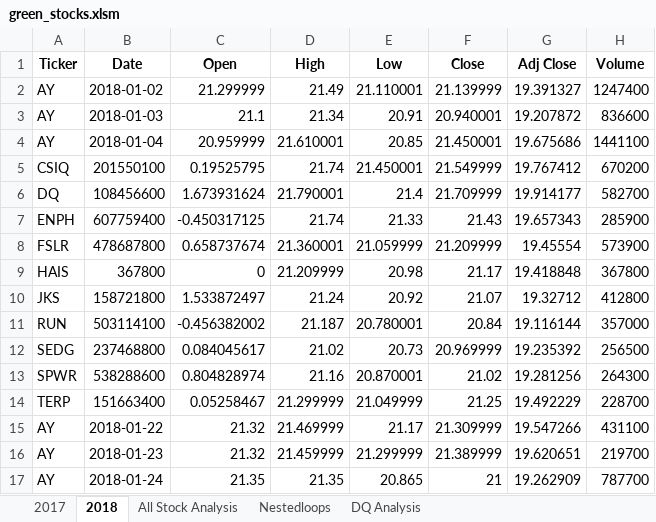
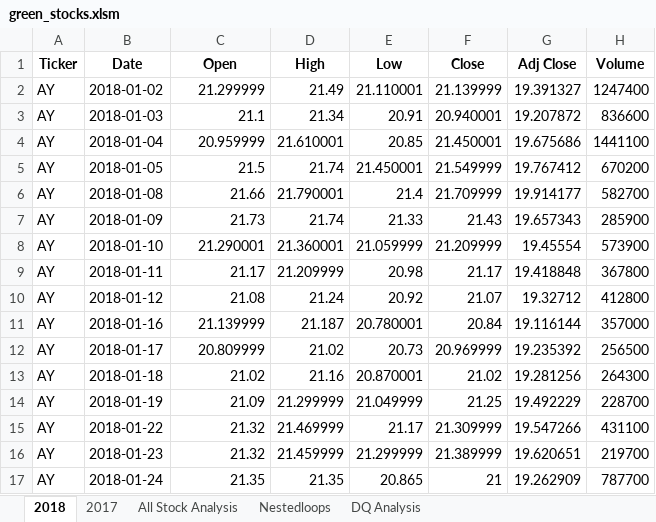
Before and after one commit to ericksonvo/Stock-Analysis, an Excel workbook: green_stocks.xlsm, sheet 2018, drawn as a sheet; only a part is shown; values as stored, in another font and other column widths than the file's, no borders; the diff names each change by its address in the sheet, - before the commit and + after, or states it on an @@ line.

Commit message:
Add files via upload

```diff
--- a/green_stocks.xlsm (sheet 2018)
+++ b/green_stocks.xlsm (sheet 2018)
@@ sheet tab order changed: 2018 | 2017 | All Stock Analysis | Nestedloops | DQ Analysis @@
-A5 (Ticker): CSIQ
+A5 (Ticker): AY
-B5 (Date): 201550100
+B5 (Date): 2018-01-05
-C5 (Open): 0.19525795
+C5 (Open): 21.5
-A6 (Ticker): DQ
+A6 (Ticker): AY
-B6 (Date): 108456600
+B6 (Date): 2018-01-08
-C6 (Open): 1.673931624
+C6 (Open): 21.66
-A7 (Ticker): ENPH
+A7 (Ticker): AY
-B7 (Date): 607759400
+B7 (Date): 2018-01-09
-C7 (Open): -0.450317125
+C7 (Open): 21.73
-A8 (Ticker): FSLR
+A8 (Ticker): AY
-B8 (Date): 478687800
+B8 (Date): 2018-01-10
-C8 (Open): 0.658737674
+C8 (Open): 21.290001
-A9 (Ticker): HAIS
+A9 (Ticker): AY
-B9 (Date): 367800
+B9 (Date): 2018-01-11
-C9 (Open): 0
+C9 (Open): 21.17
-A10 (Ticker): JKS
+A10 (Ticker): AY
-B10 (Date): 158721800
+B10 (Date): 2018-01-12
-C10 (Open): 1.533872497
+C10 (Open): 21.08
-A11 (Ticker): RUN
+A11 (Ticker): AY
-B11 (Date): 503114100
+B11 (Date): 2018-01-16
-C11 (Open): -0.456382002
+C11 (Open): 21.139999
-A12 (Ticker): SEDG
+A12 (Ticker): AY
-B12 (Date): 237468800
+B12 (Date): 2018-01-17
-C12 (Open): 0.084045617
+C12 (Open): 20.809999
-A13 (Ticker): SPWR
+A13 (Ticker): AY
-B13 (Date): 538288600
+B13 (Date): 2018-01-18
-C13 (Open): 0.804828974
+C13 (Open): 21.02
-A14 (Ticker): TERP
+A14 (Ticker): AY
-B14 (Date): 151663400
+B14 (Date): 2018-01-19
-C14 (Open): 0.05258467
+C14 (Open): 21.09
```
Also changed, not shown: sheet All Stock Analysis.
